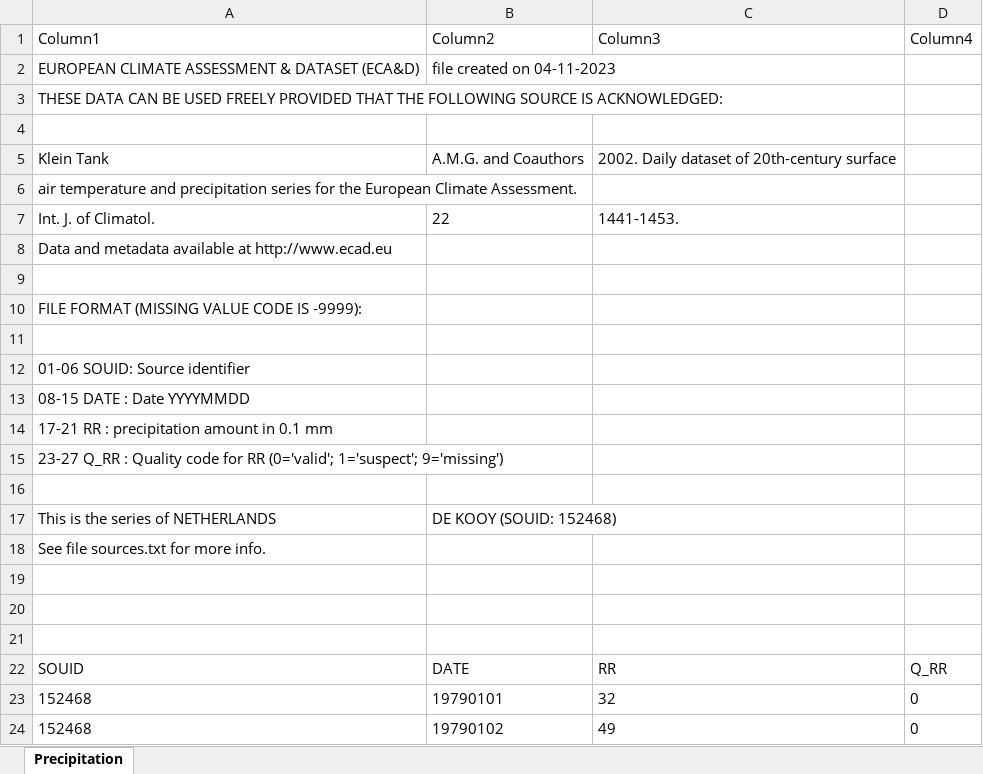
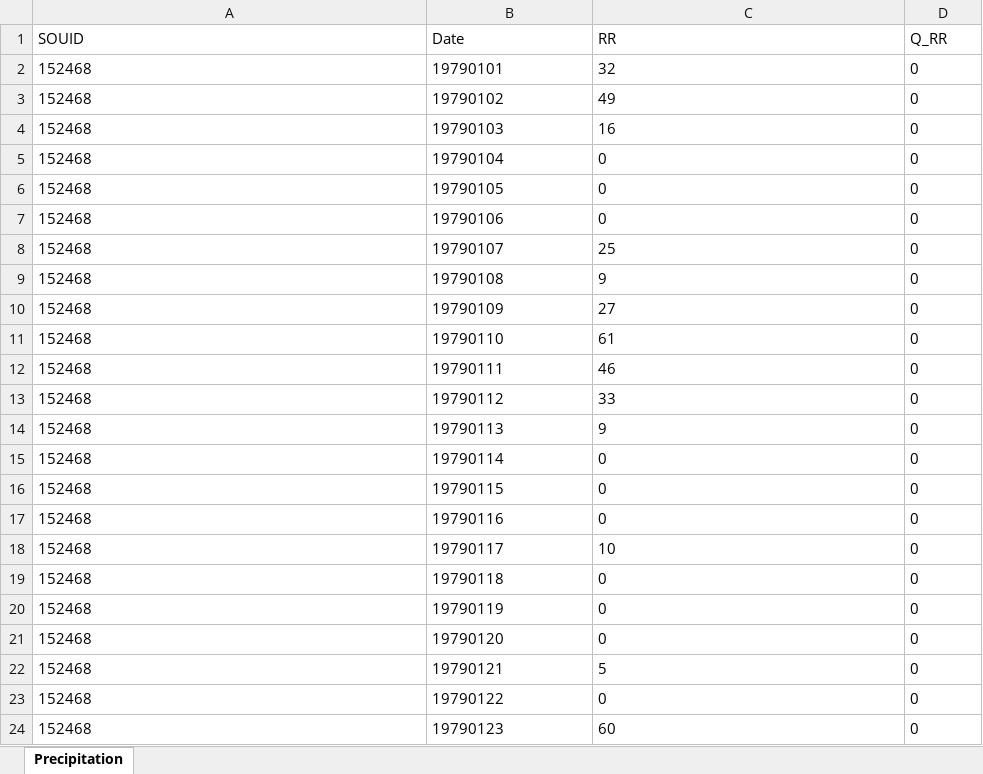
Before and after one commit to MaleneKjeldsen/Data_weather, an Excel workbook: Weather data_Precipitation.xlsx, sheet Precipitation, drawn as a sheet; only a part is shown; the shorter side is filled out with more unchanged rows; values as stored, in another font and other column widths than the file's, no borders; table styles not drawn; removed rows and columns are numbered as before the commit, all else as after; the diff names each change by its address in the sheet, - before the commit and + after, or states it on an @@ line.

```diff
--- a/Weather data_Precipitation.xlsx (sheet Precipitation)
+++ b/Weather data_Precipitation.xlsx (sheet Precipitation)
-row 1: Column1 | Column2 | Column3 | Column4
-row 2: EUROPEAN CLIMATE ASSESSMENT & DATASET (ECA&D) | file created on 04-11-2023
-row 3: THESE DATA CAN BE USED FREELY PROVIDED THAT THE FOLLOWING SOURCE IS ACKNOWLEDGED:
-row 4: (empty)
-row 5: Klein Tank | A.M.G. and Coauthors | 2002. Daily dataset of 20th-century surface
-row 6: air temperature and precipitation series for the European Climate Assessment.
-row 7: Int. J. of Climatol. | 22 | 1441-1453.
-row 8: Data and metadata available at http://www.ecad.eu
-row 9: (empty)
-row 10: FILE FORMAT (MISSING VALUE CODE IS -9999):
-row 11: (empty)
-row 12: 01-06 SOUID: Source identifier
-row 13: 08-15 DATE : Date YYYYMMDD
-row 14: 17-21 RR : precipitation amount in 0.1 mm
-row 15: 23-27 Q_RR : Quality code for RR (0='valid'; 1='suspect'; 9='missing')
-row 16: (empty)
-row 17: This is the series of NETHERLANDS | DE KOOY (SOUID: 152468)
-row 18: See file sources.txt for more info.
-row 19: (empty)
-row 20: (empty)
-row 21: (empty)
-B1: DATE
+B1: Date
```
Also changed, not shown: Weather data_Sunshine.xlsx, Weather data_Wind speed.xlsx.
